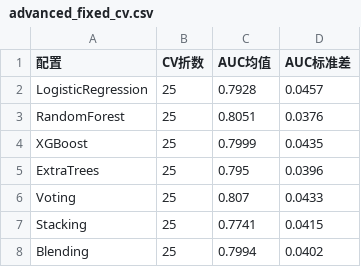
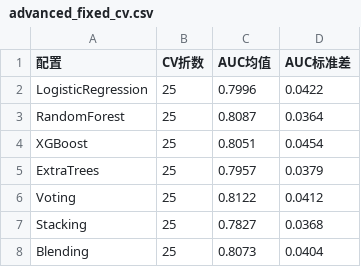
Before and after one commit to kkaneeloisel123456-code/aki-prediction-system, a CSV file: outputs/tables/advanced_fixed_cv.csv, drawn as a sheet.

```diff
--- a/outputs/tables/advanced_fixed_cv.csv
+++ b/outputs/tables/advanced_fixed_cv.csv
@@ -1,8 +1,8 @@
 配置,CV折数,AUC均值,AUC标准差
-LogisticRegression,25,0.7928,0.0457
-RandomForest,25,0.8051,0.0376
-XGBoost,25,0.7999,0.0435
-ExtraTrees,25,0.795,0.0396
-Voting,25,0.807,0.0433
-Stacking,25,0.7741,0.0415
-Blending,25,0.7994,0.0402
+LogisticRegression,25,0.7996,0.0422
+RandomForest,25,0.8087,0.0364
+XGBoost,25,0.8051,0.0454
+ExtraTrees,25,0.7957,0.0379
+Voting,25,0.8122,0.0412
+Stacking,25,0.7827,0.0368
+Blending,25,0.8073,0.0404
```
Also changed, not shown: 1 other file.
